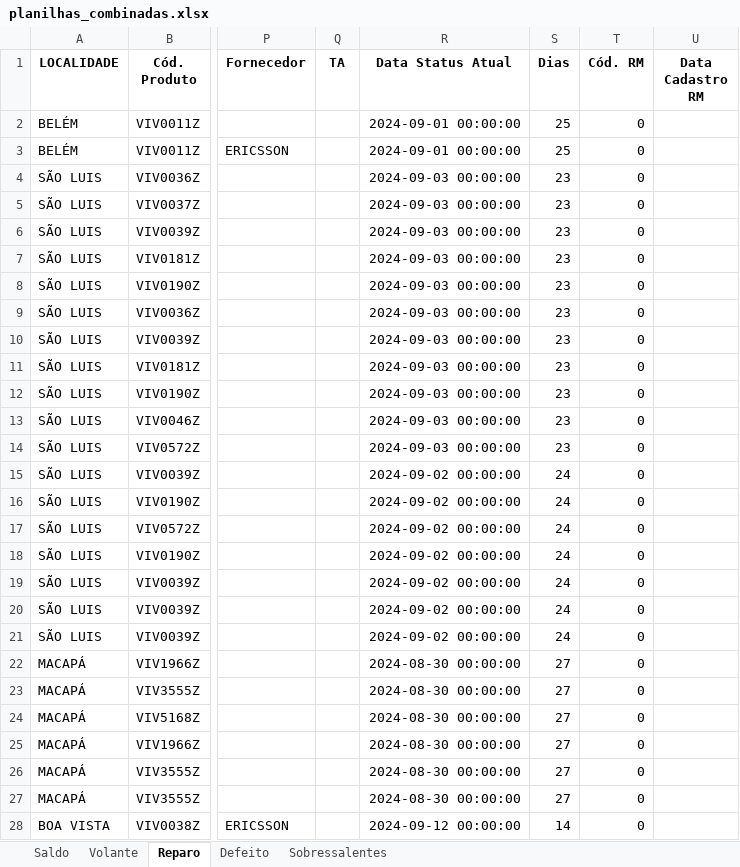
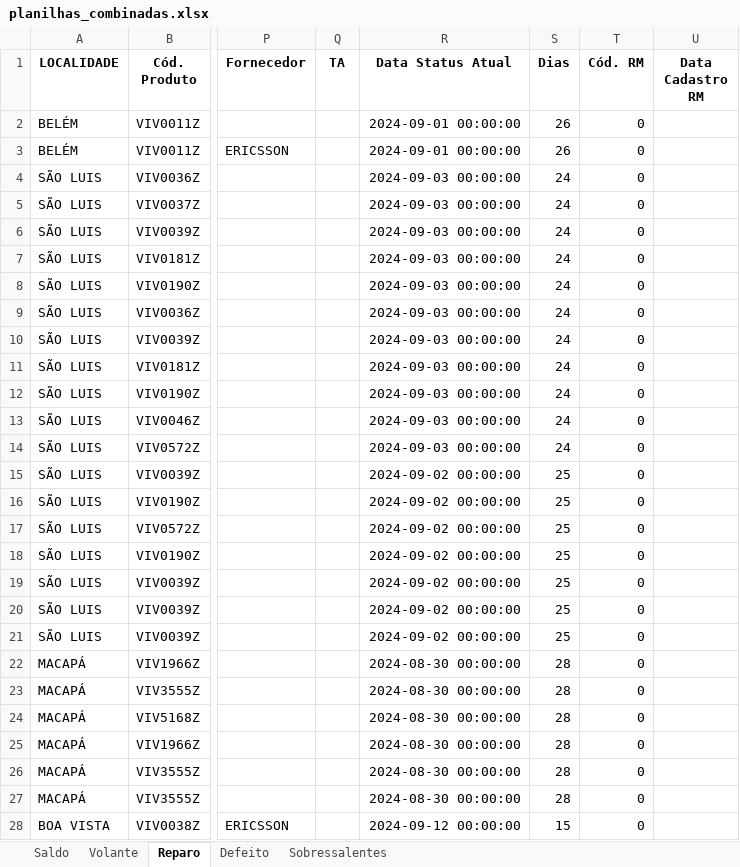
Before and after one commit to fcanato/sobressalentes_norte, an Excel workbook: planilhas_combinadas.xlsx, sheet Reparo, drawn as a sheet; only a part is shown, gaps mark what is left out; values as stored, in another font and other column widths than the file's, no borders; the diff covers the shown part only; the diff names each change by its address in the sheet, - before the commit and + after, or states it on an @@ line.

Commit message:
nova_atualização

```diff
--- a/planilhas_combinadas.xlsx (sheet Reparo)
+++ b/planilhas_combinadas.xlsx (sheet Reparo)
-S2:S3 (Dias): 25
+S2:S3 (Dias): 26
-S4:S14 (Dias): 23
+S4:S14 (Dias): 24
-S15:S21 (Dias): 24
+S15:S21 (Dias): 25
-S22:S27 (Dias): 27
+S22:S27 (Dias): 28
-S28 (Dias): 14
+S28 (Dias): 15
```
Also changed, not shown: 67 edited cells elsewhere in this sheet, sheet Sobressalentes, sheet Saldo, planilhas.xlsx, 2 other files.
